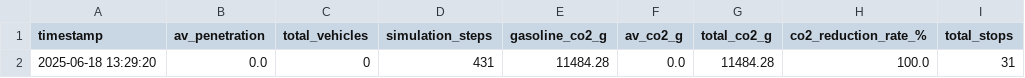
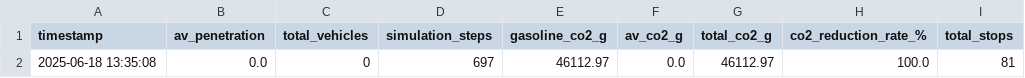
Before and after one commit to shuraosako/sumo, a CSV file: data/log/integrated_results.csv, drawn as a sheet; only a part is shown; the diff names each change by its address in the sheet, - before the commit and + after, or states it on an @@ line.

```diff
--- a/data/log/integrated_results.csv
+++ b/data/log/integrated_results.csv
-A2 (timestamp): 2025-06-18 13:29:20
+A2 (timestamp): 2025-06-18 13:35:08
-D2 (simulation_steps): 431
+D2 (simulation_steps): 697
-E2 (gasoline_co2_g): 11484.28
+E2 (gasoline_co2_g): 46112.97
-G2 (total_co2_g): 11484.28
+G2 (total_co2_g): 46112.97
-I2 (total_stops): 31
+I2 (total_stops): 81
```
Also changed, not shown: data/log/stop_count_detailed.csv, 14 other files.
